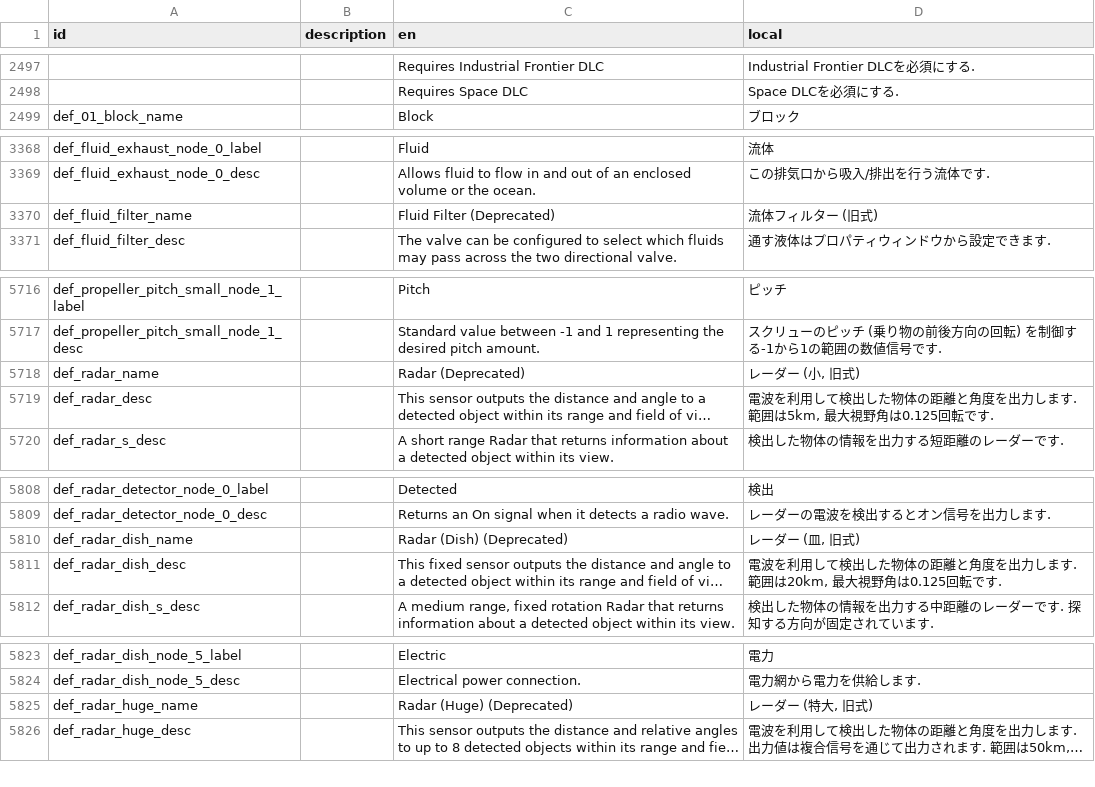
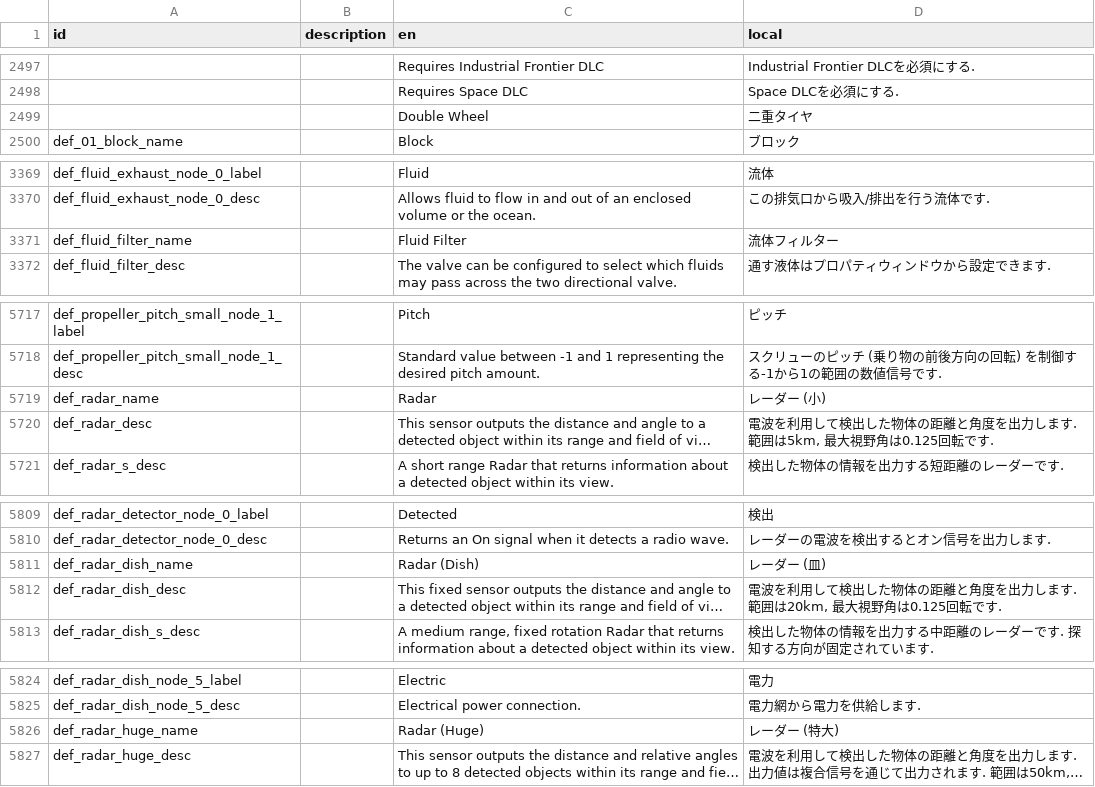
Before and after one commit to Gakuto1112/Stormworks-JapaneseTranslation, a TSV file: src/translation_data/japanese.tsv, drawn as a sheet; only a part is shown, gaps mark what is left out; long unchanged cells end in …; addresses are those after the commit; the diff covers the shown part only; the diff names each change by its address in the sheet, - before the commit and + after, or states it on an @@ line.

```diff
--- a/src/translation_data/japanese.tsv
+++ b/src/translation_data/japanese.tsv
+row 2499:  |  | Double Wheel | 二重タイヤ
-C3371 (en): Fluid Filter (Deprecated)
+C3371 (en): Fluid Filter
-D3371 (local): 流体フィルター (旧式)
+D3371 (local): 流体フィルター
-C5719 (en): Radar (Deprecated)
+C5719 (en): Radar
-D5719 (local): レーダー (小, 旧式)
+D5719 (local): レーダー (小)
-C5811 (en): Radar (Dish) (Deprecated)
+C5811 (en): Radar (Dish)
-D5811 (local): レーダー (皿, 旧式)
+D5811 (local): レーダー (皿)
-C5826 (en): Radar (Huge) (Deprecated)
+C5826 (en): Radar (Huge)
-D5826 (local): レーダー (特大, 旧式)
+D5826 (local): レーダー (特大)
```
Also changed, not shown: 4 added rows, 4 removed rows and 30 edited cells elsewhere in this file.
